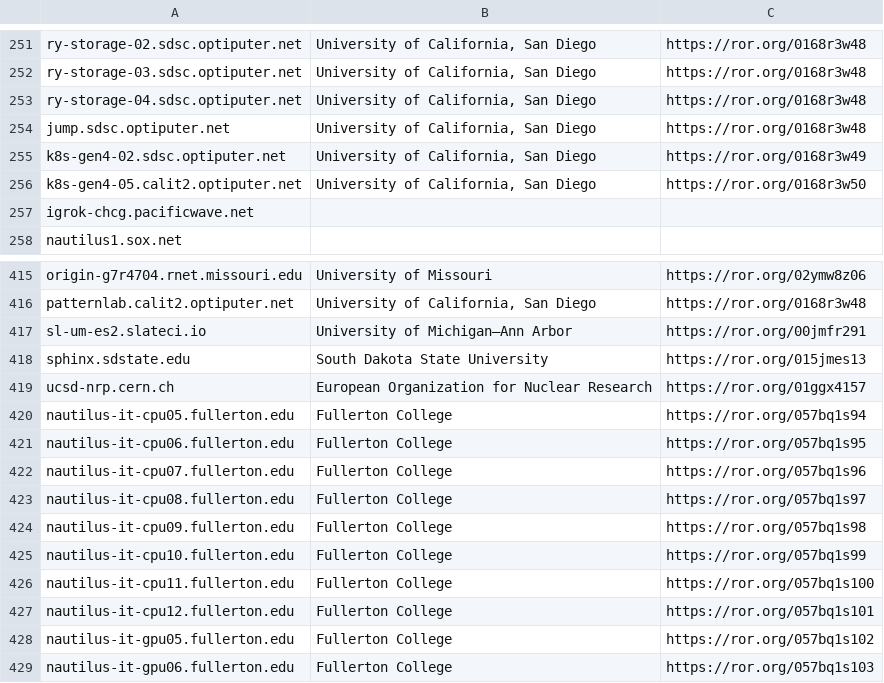
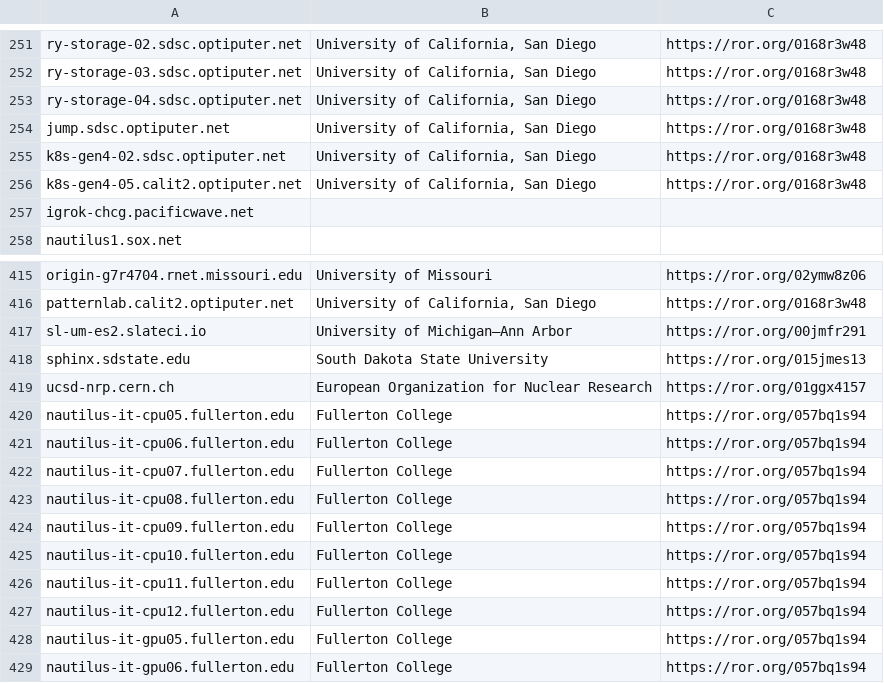
Before and after one commit to djw8605/nrp-ror-labeler, a CSV file: node-institution.csv, drawn as a sheet; only a part is shown, gaps mark what is left out; the diff covers the shown part only.

```diff
--- a/node-institution.csv
+++ b/node-institution.csv
@@ -254,4 +254,4 @@ ry-storage-04.sdsc.optiputer.net,"University of California, San Diego			",https:
 jump.sdsc.optiputer.net,"University of California, San Diego			",https://ror.org/0168r3w48
-k8s-gen4-02.sdsc.optiputer.net,"University of California, San Diego			",https://ror.org/0168r3w49
-k8s-gen4-05.calit2.optiputer.net,"University of California, San Diego			",https://ror.org/0168r3w50
+k8s-gen4-02.sdsc.optiputer.net,"University of California, San Diego			",https://ror.org/0168r3w48
+k8s-gen4-05.calit2.optiputer.net,"University of California, San Diego			",https://ror.org/0168r3w48
 igrok-chcg.pacificwave.net,,
@@ -420,10 +420,10 @@ ucsd-nrp.cern.ch,European Organization for Nuclear Research,https://ror.org/01gg
 nautilus-it-cpu05.fullerton.edu,Fullerton College,https://ror.org/057bq1s94
-nautilus-it-cpu06.fullerton.edu,Fullerton College,https://ror.org/057bq1s95
-nautilus-it-cpu07.fullerton.edu,Fullerton College,https://ror.org/057bq1s96
-nautilus-it-cpu08.fullerton.edu,Fullerton College,https://ror.org/057bq1s97
-nautilus-it-cpu09.fullerton.edu,Fullerton College,https://ror.org/057bq1s98
-nautilus-it-cpu10.fullerton.edu,Fullerton College,https://ror.org/057bq1s99
-nautilus-it-cpu11.fullerton.edu,Fullerton College,https://ror.org/057bq1s100
-nautilus-it-cpu12.fullerton.edu,Fullerton College,https://ror.org/057bq1s101
-nautilus-it-gpu05.fullerton.edu,Fullerton College,https://ror.org/057bq1s102
-nautilus-it-gpu06.fullerton.edu,Fullerton College,https://ror.org/057bq1s103
+nautilus-it-cpu06.fullerton.edu,Fullerton College,https://ror.org/057bq1s94
+nautilus-it-cpu07.fullerton.edu,Fullerton College,https://ror.org/057bq1s94
+nautilus-it-cpu08.fullerton.edu,Fullerton College,https://ror.org/057bq1s94
+nautilus-it-cpu09.fullerton.edu,Fullerton College,https://ror.org/057bq1s94
+nautilus-it-cpu10.fullerton.edu,Fullerton College,https://ror.org/057bq1s94
+nautilus-it-cpu11.fullerton.edu,Fullerton College,https://ror.org/057bq1s94
+nautilus-it-cpu12.fullerton.edu,Fullerton College,https://ror.org/057bq1s94
+nautilus-it-gpu05.fullerton.edu,Fullerton College,https://ror.org/057bq1s94
+nautilus-it-gpu06.fullerton.edu,Fullerton College,https://ror.org/057bq1s94
```
Also changed, not shown: 41 edited cells elsewhere in this file.
